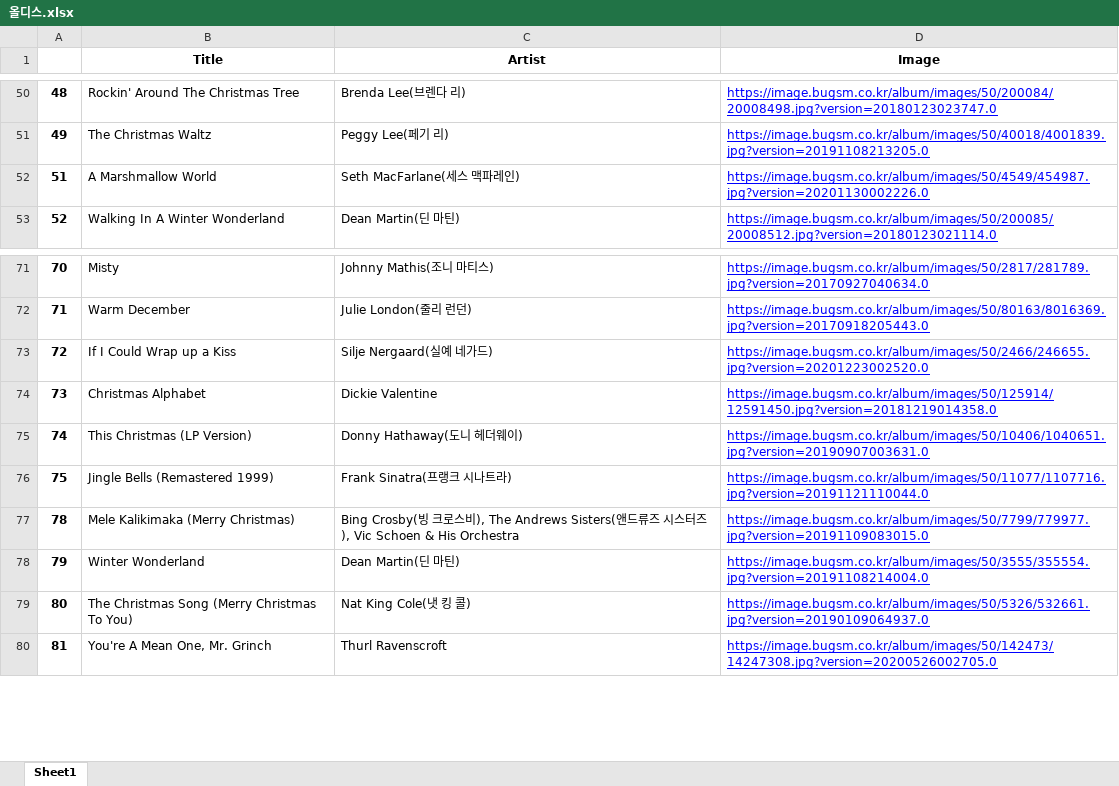
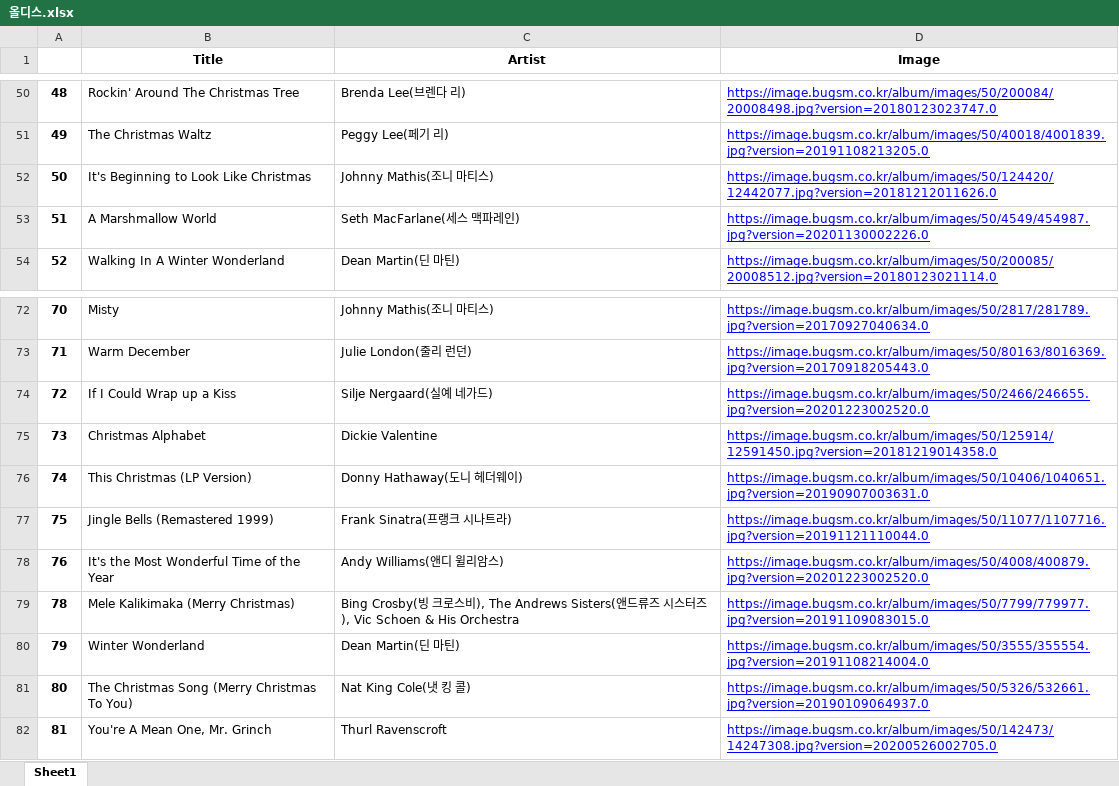
Before and after one commit to 2020-Crawler-Dataton/main, an Excel workbook: Selenium/Bugs/data/style/올디스.xlsx, sheet Sheet1, drawn as a sheet; only a part is shown, gaps mark what is left out; values as stored, in another font and other column widths than the file's, no borders; the diff names each change by its address in the sheet, - before the commit and + after, or states it on an @@ line.

```diff
--- a/Selenium/Bugs/data/style/올디스.xlsx (sheet Sheet1)
+++ b/Selenium/Bugs/data/style/올디스.xlsx (sheet Sheet1)
+row 52: 50 | It's Beginning to Look Like Christmas | Johnny Mathis(조니 마티스) | https://image.bugsm.co.kr/album/images/50/124420/12442077.jpg?version=20181212011626.0
+row 78: 76 | It's the Most Wonderful Time of the Year | Andy Williams(앤디 윌리암스) | https://image.bugsm.co.kr/album/images/50/4008/400879.jpg?version=20201223002520.0
```
Also changed, not shown: Selenium/Bugs/data/genre/재즈.xlsx, Selenium/Bugs/data/genre/힙합.xlsx, 42 other files.
